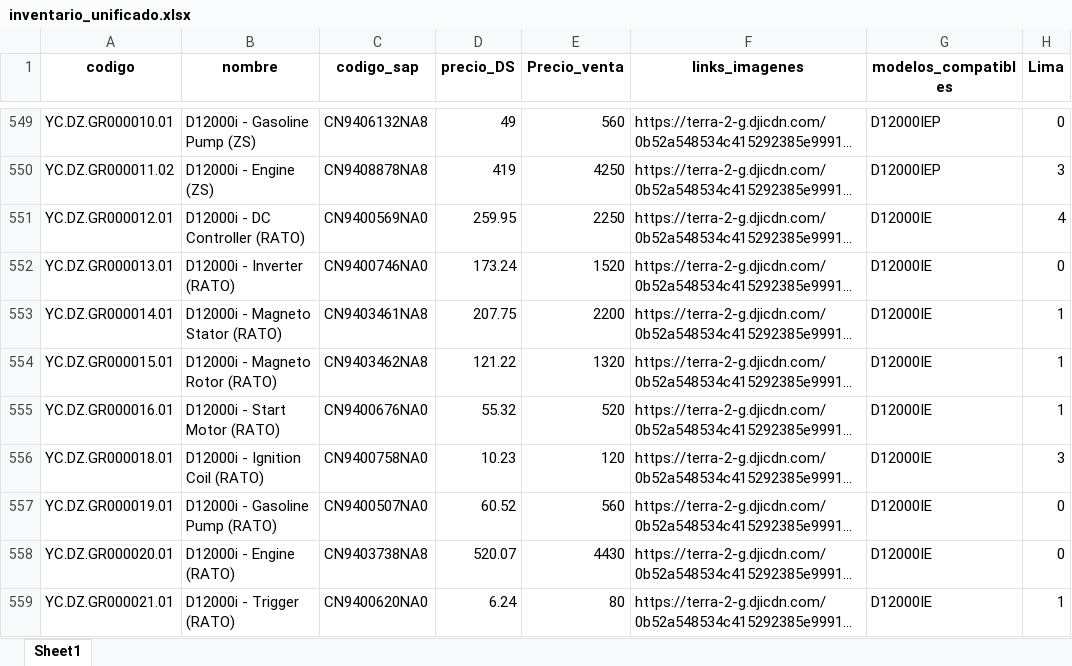
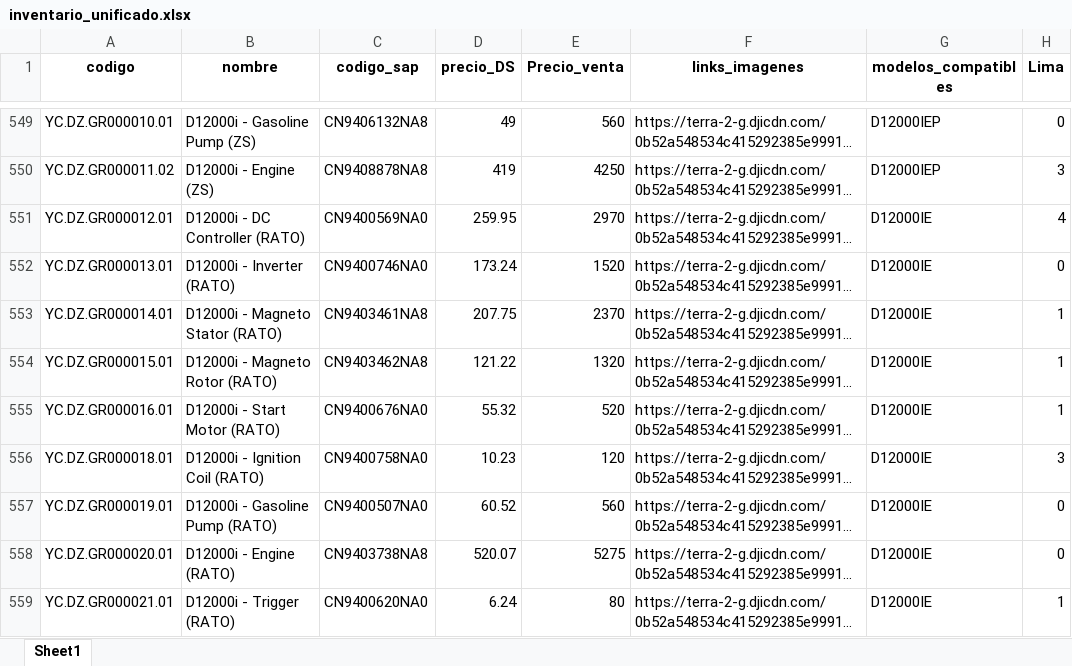
Before and after one commit to sergios1312/agras_comercial, an Excel workbook: inventario_unificado.xlsx, sheet Sheet1, drawn as a sheet; only a part is shown, gaps mark what is left out; long unchanged cells end in …; values as stored, in another font and other column widths than the file's, no borders; the diff covers the shown part only; the diff names each change by its address in the sheet, - before the commit and + after, or states it on an @@ line.

Commit message:
chore: automatización, actualización de inventario al 16/04/2026

```diff
--- a/inventario_unificado.xlsx (sheet Sheet1)
+++ b/inventario_unificado.xlsx (sheet Sheet1)
-E551 (Precio_venta): 2250
+E551 (Precio_venta): 2970
-E553 (Precio_venta): 2200
+E553 (Precio_venta): 2370
-E558 (Precio_venta): 4430
+E558 (Precio_venta): 5275
```
Also changed, not shown: 7 edited cells elsewhere in this sheet, 1 other file.
